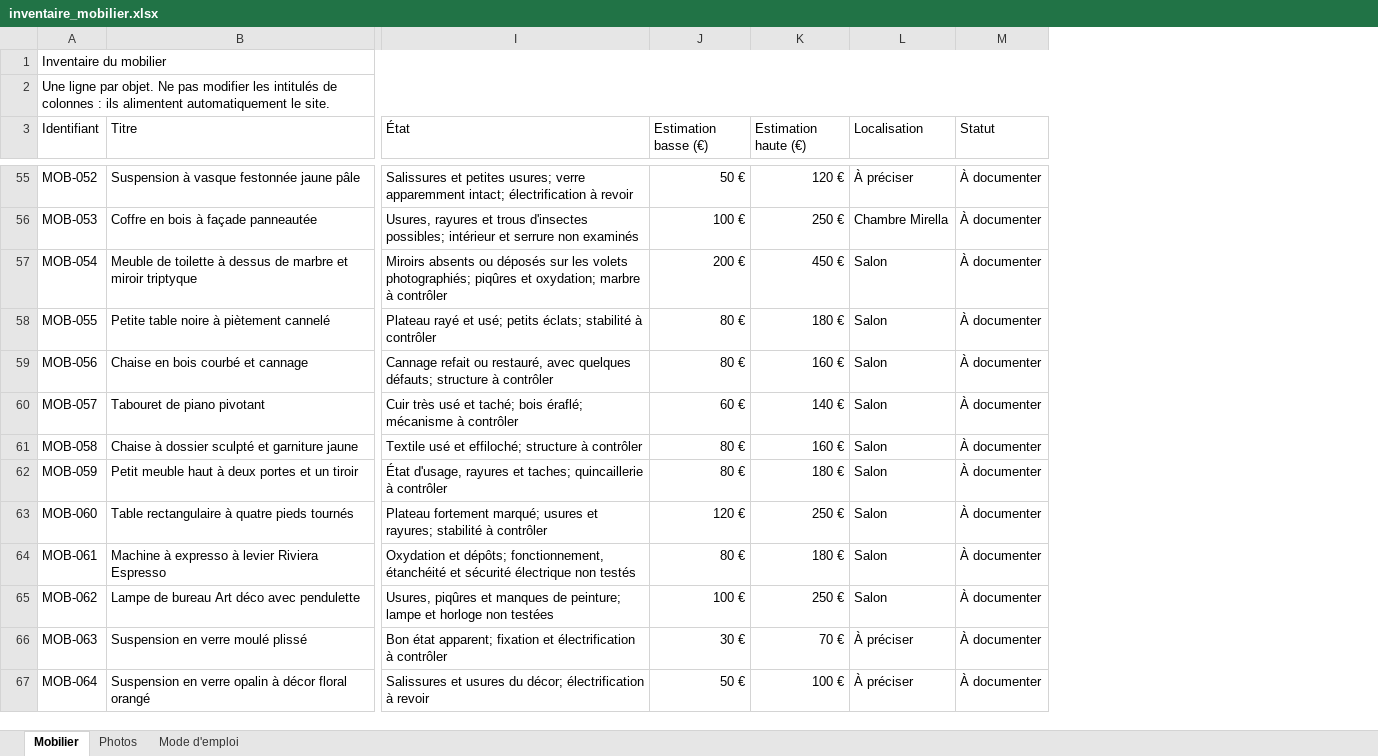
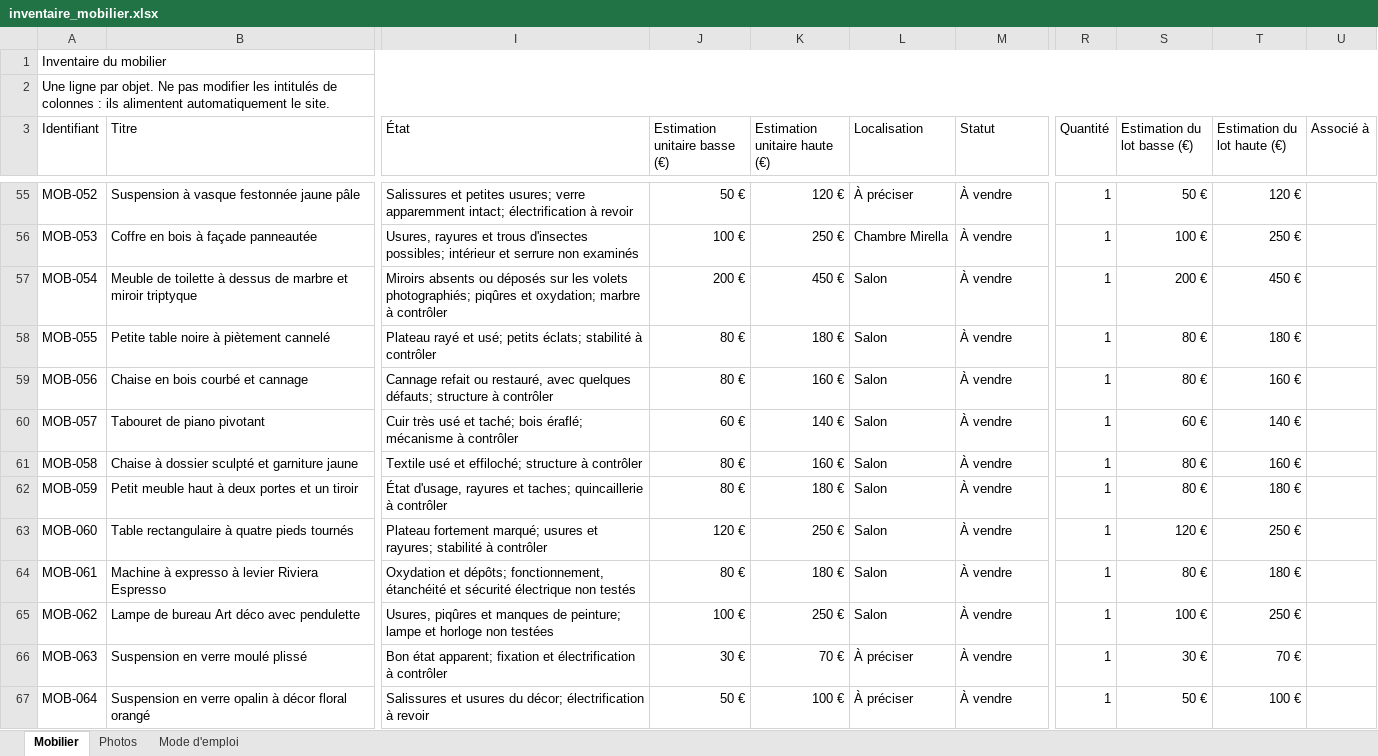
Before and after one commit to nicocoquet/emeleta, an Excel workbook: inventaire_mobilier.xlsx, sheet Mobilier, drawn as a sheet; only a part is shown, gaps mark what is left out; values as stored, in another font and other column widths than the file's, no cell formats; table styles not drawn; the diff covers the shown part only; the diff names each change by its address in the sheet, - before the commit and + after, or states it on an @@ line.

```diff
--- a/inventaire_mobilier.xlsx (sheet Mobilier)
+++ b/inventaire_mobilier.xlsx (sheet Mobilier)
+column R (Quantité), rows 55-67: all 1
+column S (Estimation du lot basse (€)), rows 55-67: 50 € | 100 € | 200 € | 80 € | 80 € | 60 € | 80 € | 80 € | 120 € | 80 € | 100 € | 30 € | 50 €
+column T (Estimation du lot haute (€)), rows 55-67: 120 € | 250 € | 450 € | 180 € | 160 € | 140 € | 160 € | 180 € | 250 € | 180 € | 250 € | 70 € | 100 €
+column U (Associé à), empty
-J3: Estimation basse (€)
+J3: Estimation unitaire basse (€)
-K3: Estimation haute (€)
+K3: Estimation unitaire haute (€)
-M55:M67 (Statut): À documenter
+M55:M67 (Statut): À vendre
```
Also changed, not shown: 66 edited cells elsewhere in this sheet, sheet Mode d'emploi, cell formats.
